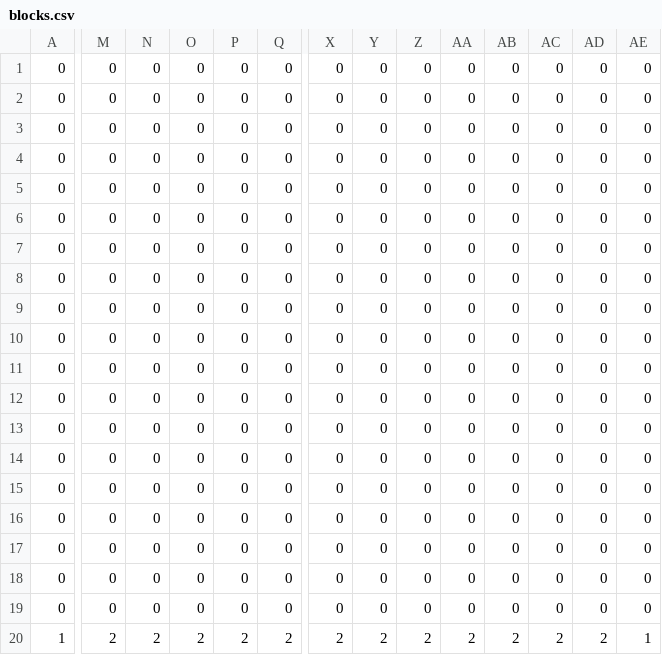
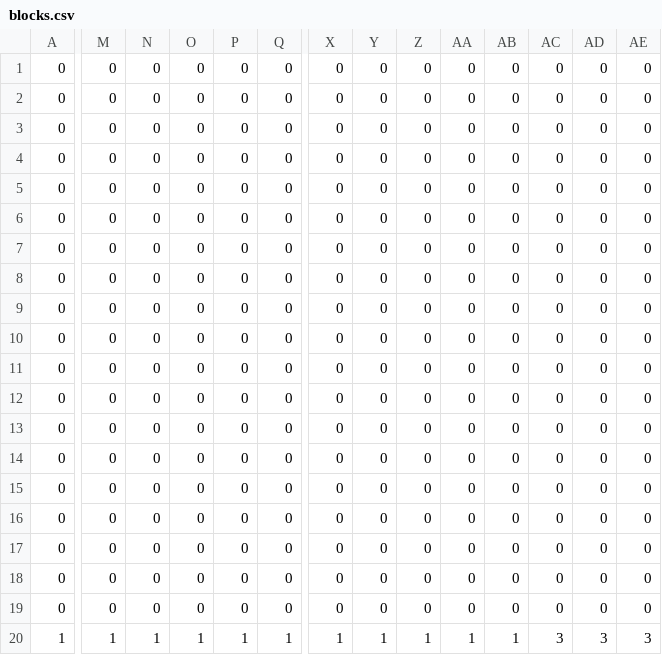
Before and after one commit to masuda2024/2026_10Days, a CSV file: DirectXGame/Resources/blocks.csv, drawn as a sheet; only a part is shown, gaps mark what is left out; the diff covers the shown part only; the diff names each change by its address in the sheet, - before the commit and + after, or states it on an @@ line.

```diff
--- a/DirectXGame/Resources/blocks.csv
+++ b/DirectXGame/Resources/blocks.csv
-M20: 2
+M20: 1
-N20: 2
+N20: 1
-O20: 2
+O20: 1
-P20: 2
+P20: 1
-Q20: 2
+Q20: 1
-X20: 2
+X20: 1
-Y20: 2
+Y20: 1
-Z20: 2
+Z20: 1
-AA20: 2
+AA20: 1
-AB20: 2
+AB20: 1
-AC20: 2
+AC20: 3
-AD20: 2
+AD20: 3
-AE20: 1
+AE20: 3
```
Also changed, not shown: 19 edited cells elsewhere in this file, 16 other files.
